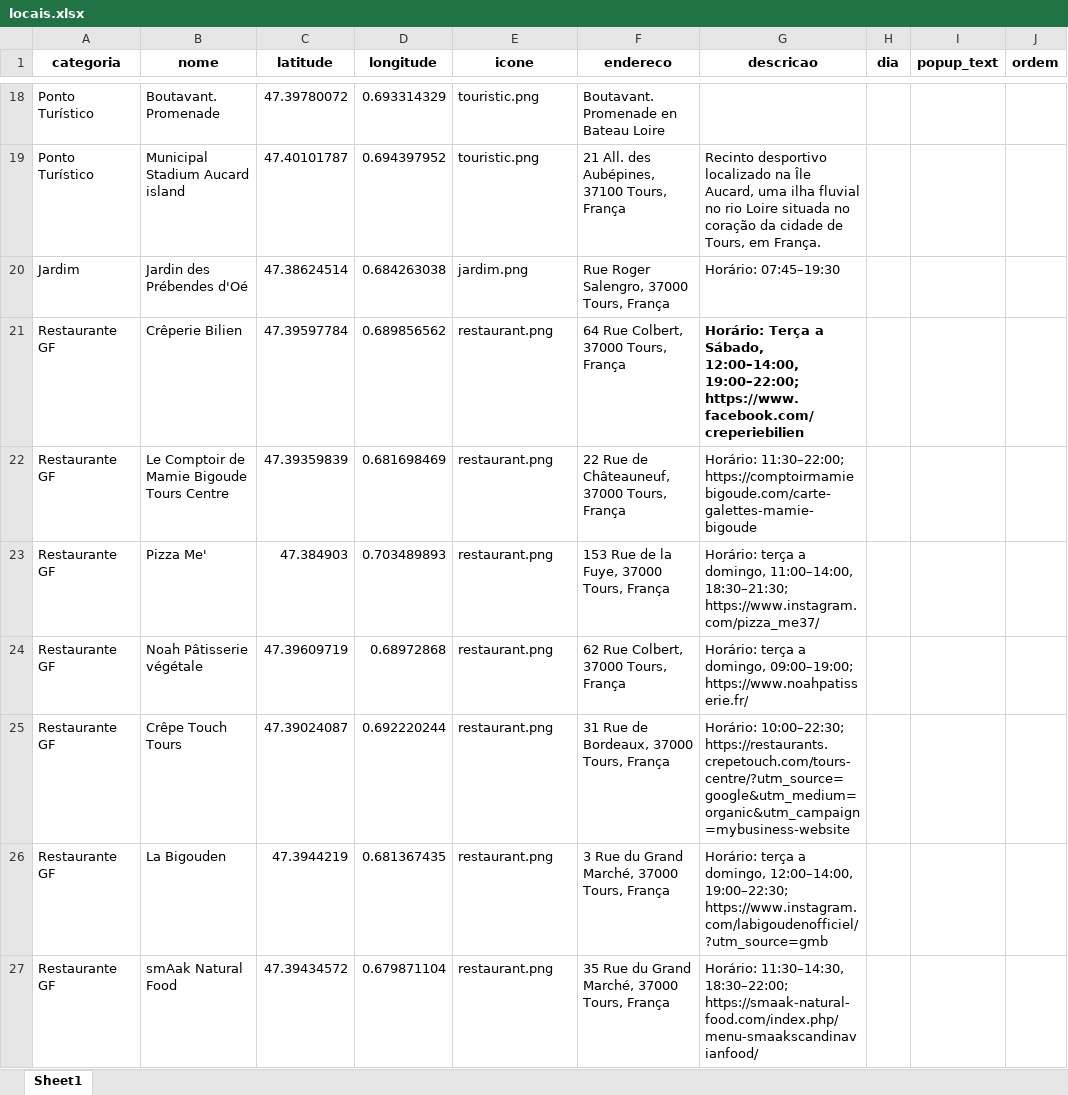
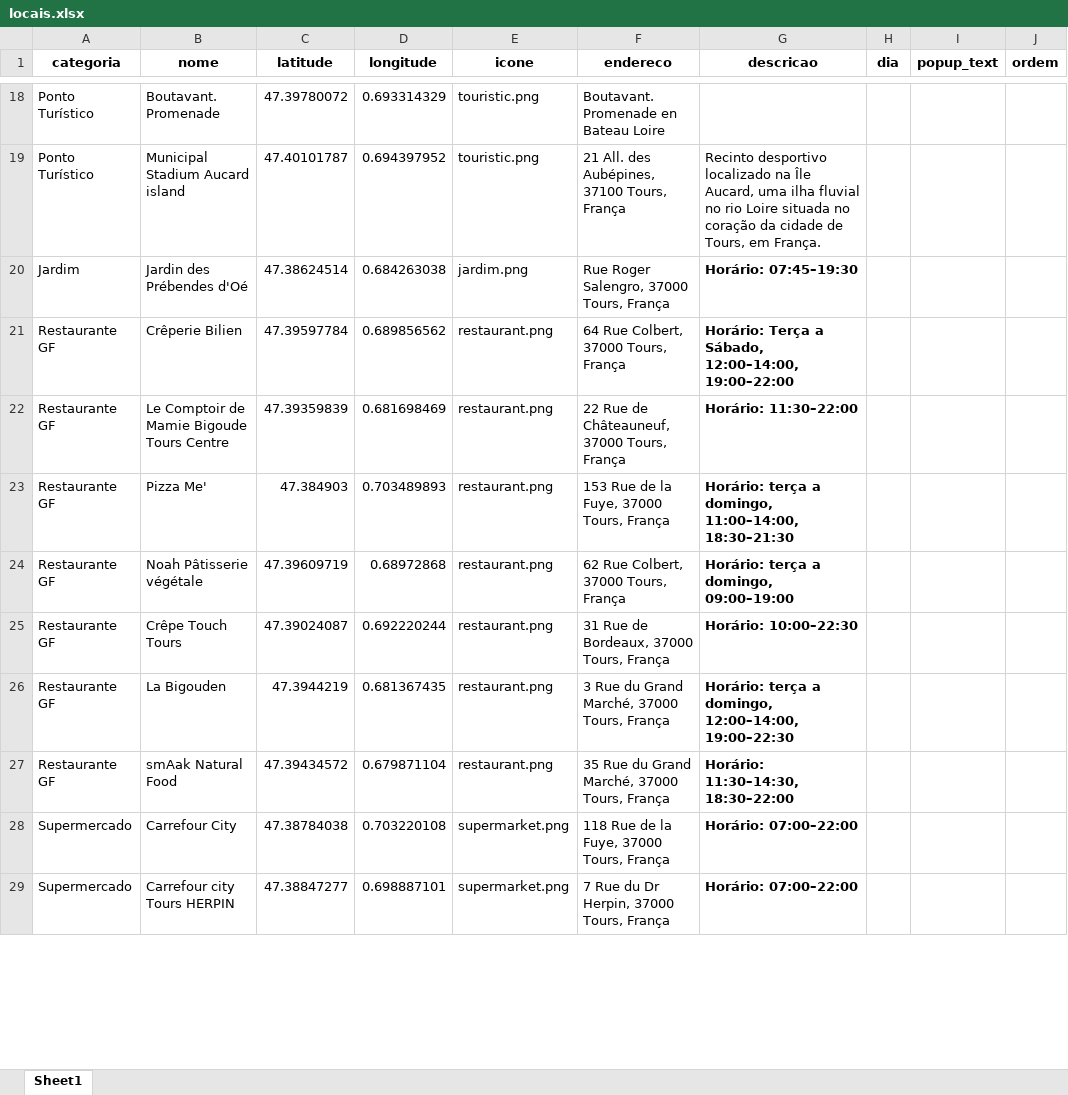
Before and after one commit to ArmandoDauer/Lara-sGuideToLisbon, an Excel workbook: locais.xlsx, sheet Sheet1, drawn as a sheet; only a part is shown, gaps mark what is left out; values as stored, in another font and other column widths than the file's, no borders; the diff covers the shown part only; the diff names each change by its address in the sheet, - before the commit and + after, or states it on an @@ line.

Commit message:
Add files via upload

```diff
--- a/locais.xlsx (sheet Sheet1)
+++ b/locais.xlsx (sheet Sheet1)
-G20 bold: off
+G20 bold: on
-G21 (descricao): …Sábado, 12:00–14:00, 19:00–22:00; https://www.facebook.com/creperiebilien
+G21 (descricao): …Sábado, 12:00–14:00, 19:00–22:00
-G22 (descricao): Horário: 11:30–22:00; https://comptoirmamiebigoude.com/carte-galettes-mamie-bigoude
+G22 (descricao): Horário: 11:30–22:00
-G22:G27 bold: off
+G22:G27 bold: on
-G23 (descricao): …domingo, 11:00–14:00, 18:30–21:30; https://www.instagram.com/pizza_me37/
+G23 (descricao): …domingo, 11:00–14:00, 18:30–21:30
-G24 (descricao): …a domingo, 09:00–19:00; https://www.noahpatisserie.fr/
+G24 (descricao): …a domingo, 09:00–19:00
-G25 (descricao): Horário: 10:00–22:30; https://restaurants.crepetouch.com/tours-centre/?utm_source=google&utm_medium=organic&utm_campaign=mybusiness-website
+G25 (descricao): Horário: 10:00–22:30
-G26 (descricao): …domingo, 12:00–14:00, 19:00–22:30; https://www.instagram.com/labigoudenofficiel/?utm_source=gmb
+G26 (descricao): …domingo, 12:00–14:00, 19:00–22:30
-G27 (descricao): Horário: 11:30–14:30, 18:30–22:00; https://smaak-natural-food.com/index.php/menu-smaakscandinavianfood/
+G27 (descricao): Horário: 11:30–14:30, 18:30–22:00
+row 28: Supermercado | Carrefour City | 47.38784038 | 0.703220108 | supermarket.png | 118 Rue de la Fuye, 37000 Tours, França | Horário: 07:00–22:00
+row 29: Supermercado | Carrefour city Tours HERPIN | 47.38847277 | 0.698887101 | supermarket.png | 7 Rue du Dr Herpin, 37000 Tours, França | Horário: 07:00–22:00
```
Also changed, not shown: 47 added rows elsewhere in this sheet.
